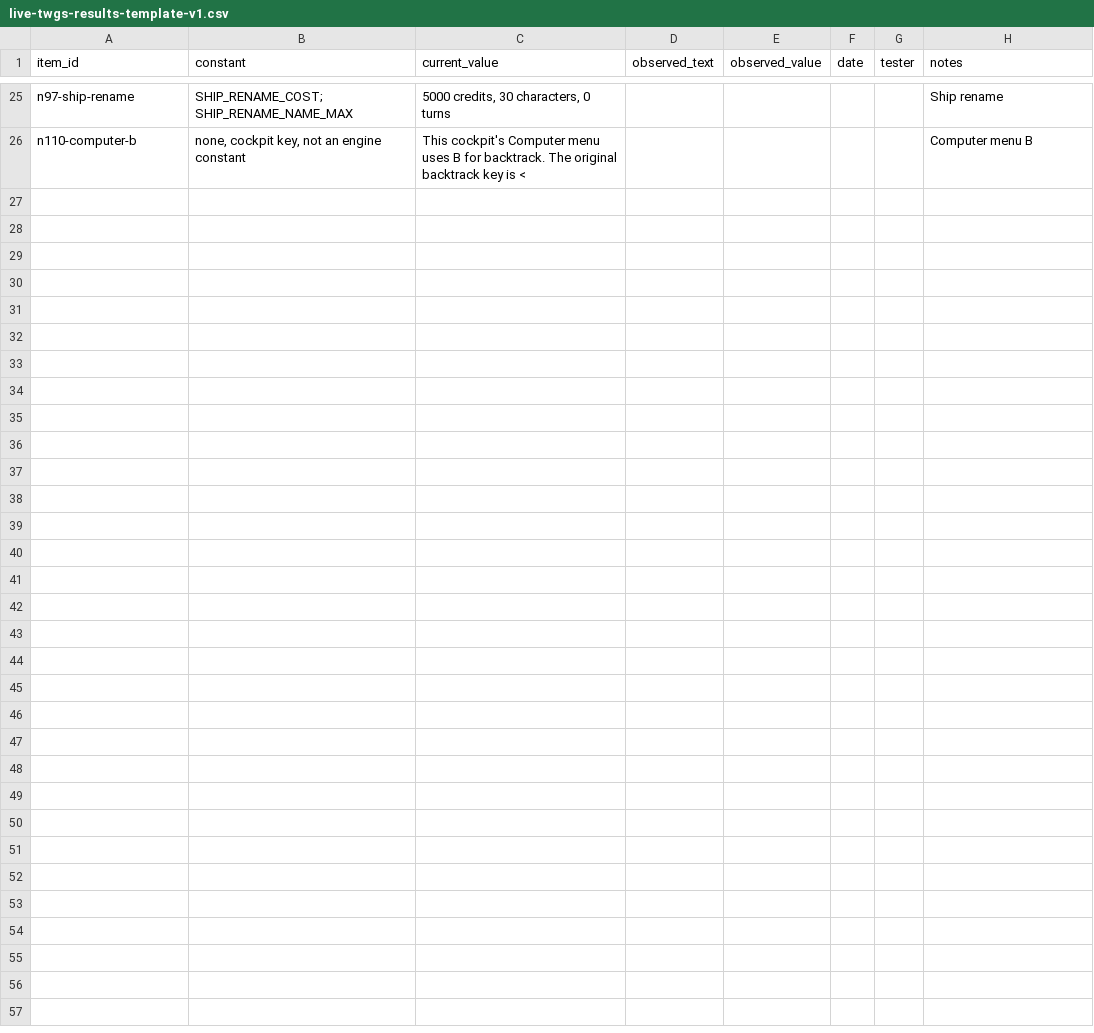
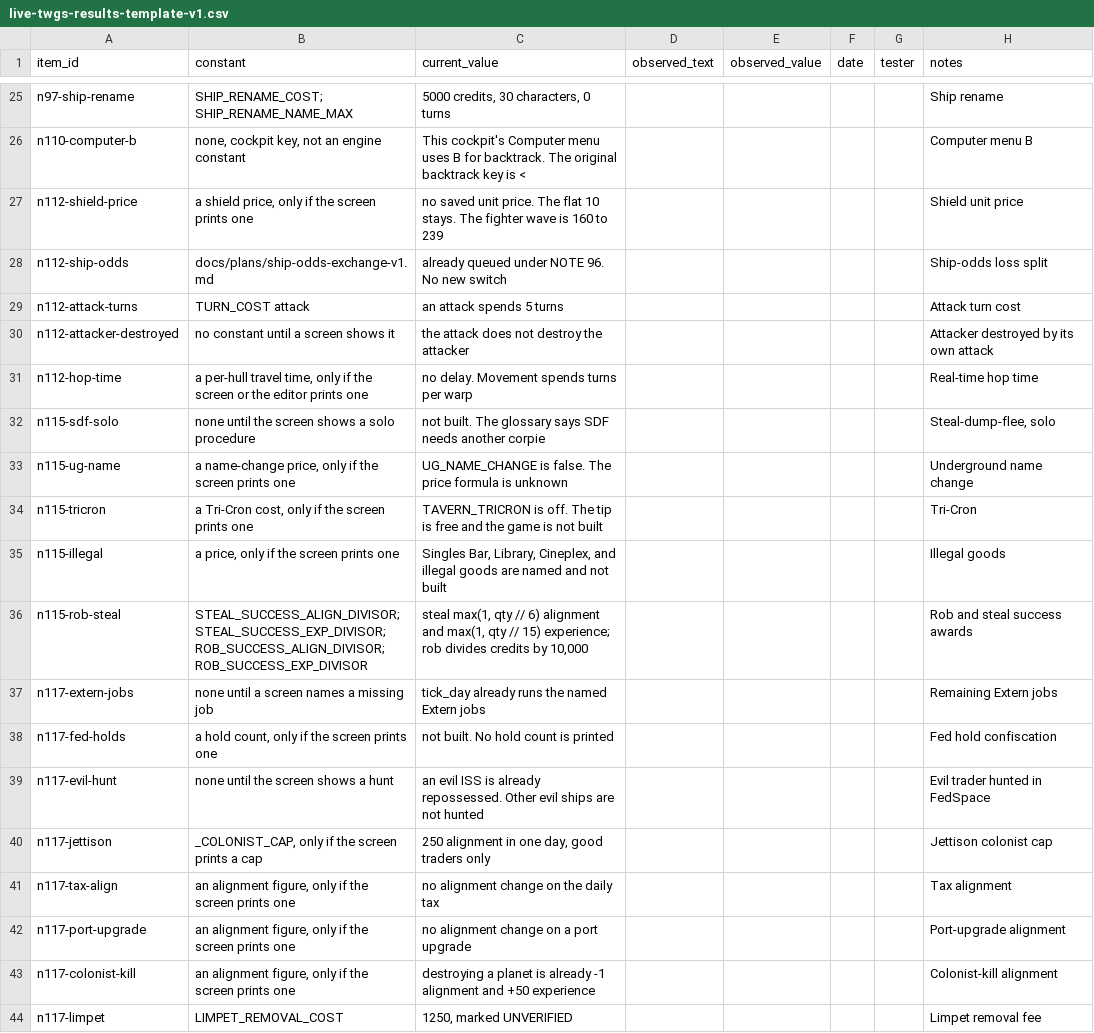
Before and after one commit to EarlTheDuke/TW2002-Human-assist, a CSV file: docs/plans/live-twgs-results-template-v1.csv, drawn as a sheet; only a part is shown, gaps mark what is left out.

```diff
--- a/docs/plans/live-twgs-results-template-v1.csv
+++ b/docs/plans/live-twgs-results-template-v1.csv
@@ -26 +26,19 @@ n97-ship-rename,SHIP_RENAME_COST; SHIP_RENAME_NAME_MAX,"5000 credits, 30 charact
 n110-computer-b,"none, cockpit key, not an engine constant","This cockpit's Computer menu uses B for backtrack. The original backtrack key is <",,,,,"Computer menu B"
+n112-shield-price,"a shield price, only if the screen prints one",no saved unit price. The flat 10 stays. The fighter wave is 160 to 239,,,,,Shield unit price
+n112-ship-odds,docs/plans/ship-odds-exchange-v1.md,already queued under NOTE 96. No new switch,,,,,Ship-odds loss split
+n112-attack-turns,TURN_COST attack,an attack spends 5 turns,,,,,Attack turn cost
+n112-attacker-destroyed,no constant until a screen shows it,the attack does not destroy the attacker,,,,,Attacker destroyed by its own attack
+n112-hop-time,"a per-hull travel time, only if the screen or the editor prints one",no delay. Movement spends turns per warp,,,,,Real-time hop time
+n115-sdf-solo,none until the screen shows a solo procedure,not built. The glossary says SDF needs another corpie,,,,,"Steal-dump-flee, solo"
+n115-ug-name,"a name-change price, only if the screen prints one",UG_NAME_CHANGE is false. The price formula is unknown,,,,,Underground name change
+n115-tricron,"a Tri-Cron cost, only if the screen prints one",TAVERN_TRICRON is off. The tip is free and the game is not built,,,,,Tri-Cron
+n115-illegal,"a price, only if the screen prints one","Singles Bar, Library, Cineplex, and illegal goods are named and not built",,,,,"Illegal goods"
+n115-rob-steal,STEAL_SUCCESS_ALIGN_DIVISOR; STEAL_SUCCESS_EXP_DIVISOR; ROB_SUCCESS_ALIGN_DIVISOR; ROB_SUCCESS_EXP_DIVISOR,"steal max(1, qty // 6) alignment and max(1, qty // 15) experience; rob divides credits by 10,000",,,,,"Rob and steal success awards"
+n117-extern-jobs,none until a screen names a missing job,tick_day already runs the named Extern jobs,,,,,Remaining Extern jobs
+n117-fed-holds,"a hold count, only if the screen prints one",not built. No hold count is printed,,,,,Fed hold confiscation
+n117-evil-hunt,none until the screen shows a hunt,an evil ISS is already repossessed. Other evil ships are not hunted,,,,,Evil trader hunted in FedSpace
+n117-jettison,"_COLONIST_CAP, only if the screen prints a cap","250 alignment in one day, good traders only",,,,,"Jettison colonist cap"
+n117-tax-align,"an alignment figure, only if the screen prints one",no alignment change on the daily tax,,,,,Tax alignment
+n117-port-upgrade,"an alignment figure, only if the screen prints one",no alignment change on a port upgrade,,,,,Port-upgrade alignment
+n117-colonist-kill,"an alignment figure, only if the screen prints one",destroying a planet is already -1 alignment and +50 experience,,,,,Colonist-kill alignment
+n117-limpet,LIMPET_REMOVAL_COST,"1250, marked UNVERIFIED",,,,,"Limpet removal fee"
```
Also changed, not shown: 4 other files.
